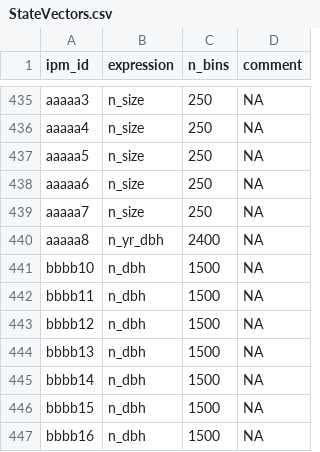
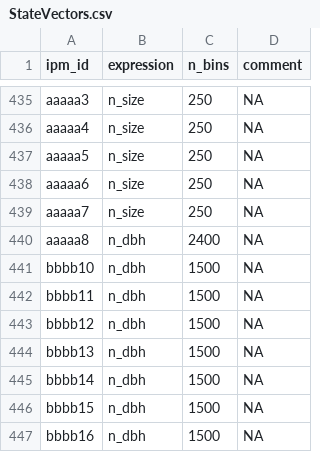
Before and after one commit to padrinoDB/Padrino, a CSV file: padrino-database/raw/StateVectors.csv, drawn as a sheet; only a part is shown, gaps mark what is left out.

```diff
--- a/padrino-database/raw/StateVectors.csv
+++ b/padrino-database/raw/StateVectors.csv
@@ -439,3 +439,3 @@
 "aaaaa7","n_size",250,NA
-"aaaaa8","n_yr_dbh",2400,NA
+"aaaaa8","n_dbh",2400,NA
 "bbbb10","n_dbh",1500,NA
```
Also changed, not shown: padrino-database/raw/ContinuousDomains.csv, padrino-database/raw/IpmKernels.csv, 22 other files.
